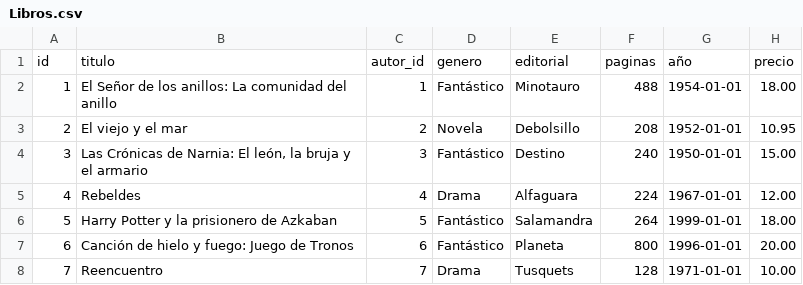
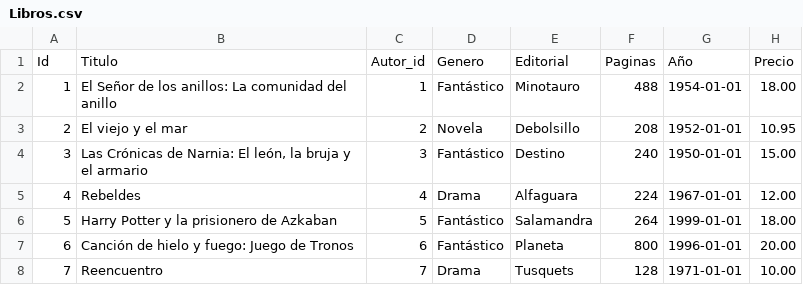
Before and after one commit to dgb-asir1/iapwe-biblioteca, a CSV file: docker_bbdd/csv/Libros.csv, drawn as a sheet; only a part is shown.

```diff
--- a/docker_bbdd/csv/Libros.csv
+++ b/docker_bbdd/csv/Libros.csv
@@ -1,2 +1,2 @@
-id;titulo;autor_id;genero;editorial;paginas;año;precio
+Id;Titulo;Autor_id;Genero;Editorial;Paginas;Año;Precio
 1;El Señor de los anillos: La comunidad del anillo;1;Fantástico;Minotauro;488;1954-01-01;18.00
```
Also changed, not shown: docker_bbdd/csv/Autores.csv, docker_bbdd/csv/Clientes.csv, 19 other files.
